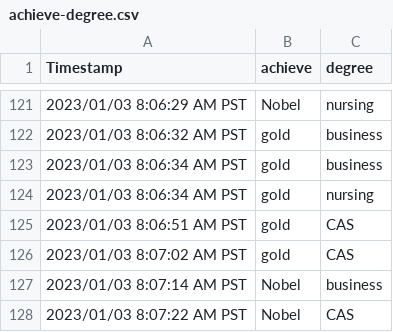
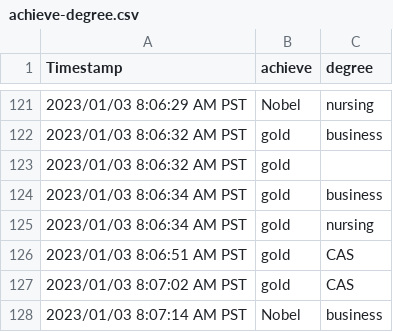
Before and after one commit to mphitchman/stats, a CSV file: data/achieve-degree.csv, drawn as a sheet; only a part is shown, gaps mark what is left out; the shorter side is filled out with more unchanged rows; the diff covers the shown part only; the diff names each change by its address in the sheet, - before the commit and + after, or states it on an @@ line.

Commit message:
update class survey data

```diff
--- a/data/achieve-degree.csv
+++ b/data/achieve-degree.csv
+row 123: 2023/01/03 8:06:32 AM PST | gold
```
Also changed, not shown: 55 added rows elsewhere in this file, 4 other files.
